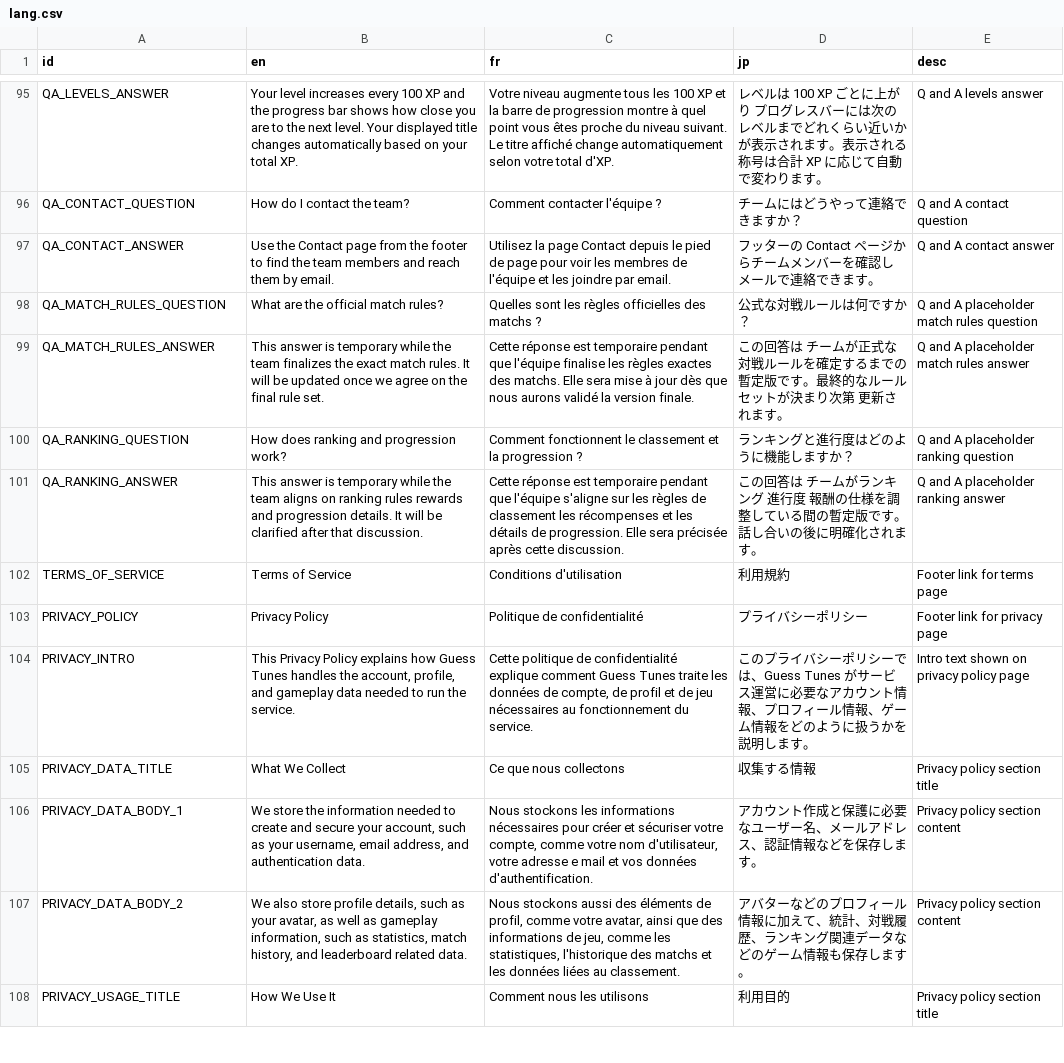
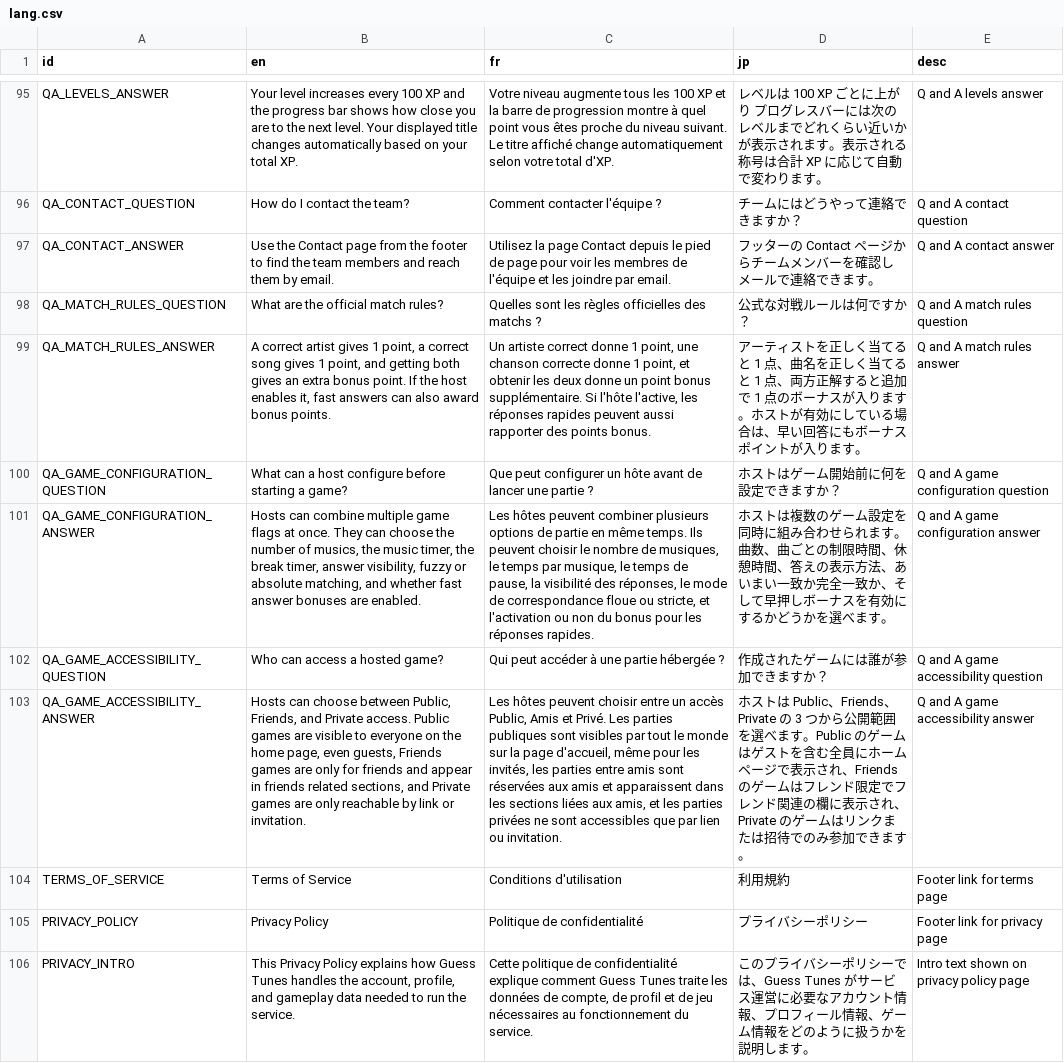
Before and after one commit to victorviterbo/Transcendance, a CSV file: services/frontend/public/localization/lang.csv, drawn as a sheet; only a part is shown, gaps mark what is left out; the shorter side is filled out with more unchanged rows; removed rows and columns are numbered as before the commit, all else as after; the diff names each change by its address in the sheet, - before the commit and + after, or states it on an @@ line.

```diff
--- a/services/frontend/public/localization/lang.csv
+++ b/services/frontend/public/localization/lang.csv
-E98 (desc): Q and A placeholder match rules question
+E98 (desc): Q and A match rules question
-B99 (en): This answer is temporary while the team finalizes the exact match rules. It will be updated once we agree on the final rule set.
+B99 (en): A correct artist gives 1 point, a correct song gives 1 point, and getting both gives an extra bonus point. If the host enables it, fast answers can also award bonus points.
-C99 (fr): Cette réponse est temporaire pendant que l'équipe finalise les règles exactes des matchs. Elle sera mise à jour dès que nous aurons validé la version finale.
+C99 (fr): Un artiste correct donne 1 point, une chanson correcte donne 1 point, et obtenir les deux donne un point bonus supplémentaire. Si l'hôte l'active, les réponses rapides peuvent aussi rapporter des points bonus.
-D99 (jp): この回答は チームが正式な対戦ルールを確定するまでの暫定版です。最終的なルールセットが決まり次第 更新されます。
+D99 (jp): アーティストを正しく当てると 1 点、曲名を正しく当てると 1 点、両方正解すると追加で 1 点のボーナスが入ります。ホストが有効にしている場合は、早い回答にもボーナスポイントが入ります。
-E99 (desc): Q and A placeholder match rules answer
+E99 (desc): Q and A match rules answer
-row 100: QA_RANKING_QUESTION | How does ranking and progression work? | Comment fonctionnent le classement et la progression ? | ランキングと進行度はどのように機能しますか？ | Q and A placeholder ranking question
-row 101: QA_RANKING_ANSWER | This answer is temporary while the team aligns on ranking rules rewards and progression details. It will be clarified after that discussion. | Cette réponse est temporaire pendant que l'équipe s'aligne sur les règles de classement les récompenses et les détails de progression. Elle sera précisée après cette discussion. | この回答は チームがランキング 進行度 報酬の仕様を調整している間の暫定版です。話し合いの後に明確化されます。 | Q and A placeholder ranking answer
+row 100: QA_GAME_CONFIGURATION_QUESTION | What can a host configure before starting a game? | Que peut configurer un hôte avant de lancer une partie ? | ホストはゲーム開始前に何を設定できますか？ | Q and A game configuration question
+row 101: QA_GAME_CONFIGURATION_ANSWER | Hosts can combine multiple game flags at once. They can choose the number of musics, the music timer, the break timer, answer visibility, fuzzy or absolute matching, and whether fast answer bonuses are enabled. | Les hôtes peuvent combiner plusieurs options de partie en même temps. Ils peuvent choisir le nombre de musiques, le temps par musique, le temps de pause, la visibilité des réponses, le mode de correspondance floue ou stricte, et l'activation ou non du bonus pour les réponses rapides. | ホストは複数のゲーム設定を同時に組み合わせられます。曲数、曲ごとの制限時間、休憩時間、答えの表示方法、あいまい一致か完全一致か、そして早押しボーナスを有効にするかどうかを選べます。 | Q and A game configuration answer
+row 102: QA_GAME_ACCESSIBILITY_QUESTION | Who can access a hosted game? | Qui peut accéder à une partie hébergée ? | 作成されたゲームには誰が参加できますか？ | Q and A game accessibility question
+row 103: QA_GAME_ACCESSIBILITY_ANSWER | Hosts can choose between Public, Friends, and Private access. Public games are visible to everyone on the home page, even guests, Friends games are only for friends and appear in friends related sections, and Private games are only reachable by link or invitation. | Les hôtes peuvent choisir entre un accès Public, Amis et Privé. Les parties publiques sont visibles par tout le monde sur la page d'accueil, même pour les invités, les parties entre amis sont réservées aux amis et apparaissent dans les sections liées aux amis, et les parties privées ne sont accessibles que par lien ou invitation. | ホストは Public、Friends、Private の 3 つから公開範囲を選べます。Public のゲームはゲストを含む全員にホームページで表示され、Friends のゲームはフレンド限定でフレンド関連の欄に表示され、Private のゲームはリンクまたは招待でのみ参加できます。 | Q and A game accessibility answer
```
Also changed, not shown: 2 other files.
